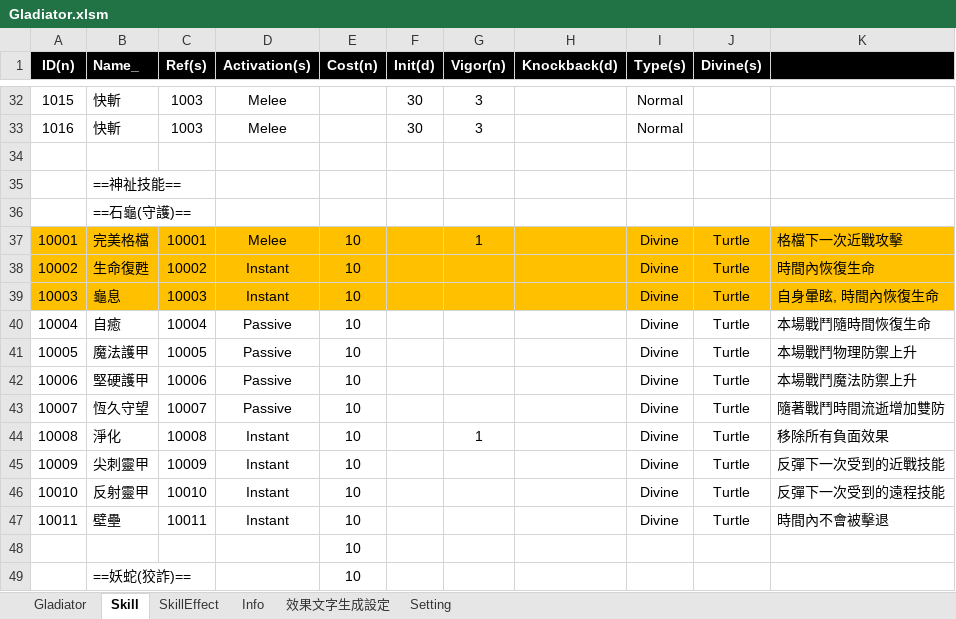
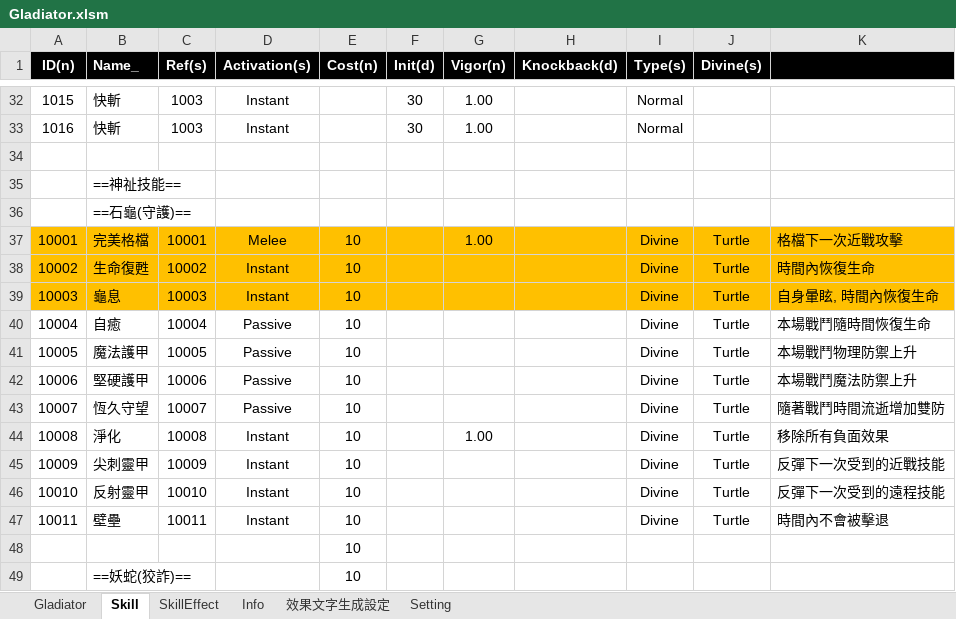
Before and after one commit to pixiesfordev/gladiators, an Excel workbook: Design/Gladiator.xlsm, sheet Skill, drawn as a sheet; only a part is shown, gaps mark what is left out; values as stored, in another font and other column widths than the file's, no borders; the diff covers the shown part only; the diff names each change by its address in the sheet, - before the commit and + after, or states it on an @@ line.

```diff
--- a/Design/Gladiator.xlsm (sheet Skill)
+++ b/Design/Gladiator.xlsm (sheet Skill)
-D32:D33 (Activation(s)): Melee
+D32:D33 (Activation(s)): Instant
-G32:G33 (Vigor(n)): 3
+G32:G33 (Vigor(n)): 1.00
-G37 (Vigor(n)): 1
+G37 (Vigor(n)): 1.00
-G44 (Vigor(n)): 1
+G44 (Vigor(n)): 1.00
```
Also changed, not shown: 33 edited cells elsewhere in this sheet, sheet SkillEffect, sheet Setting, 35 other files.
